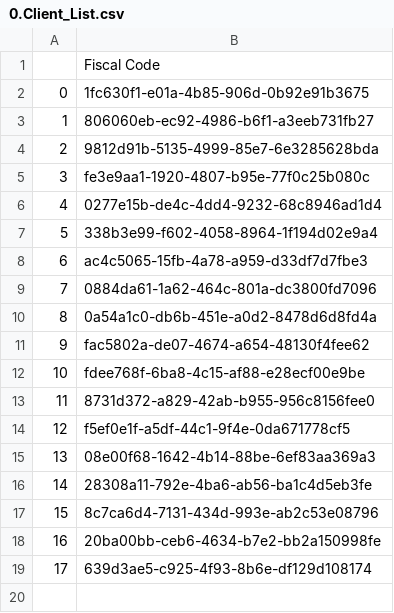
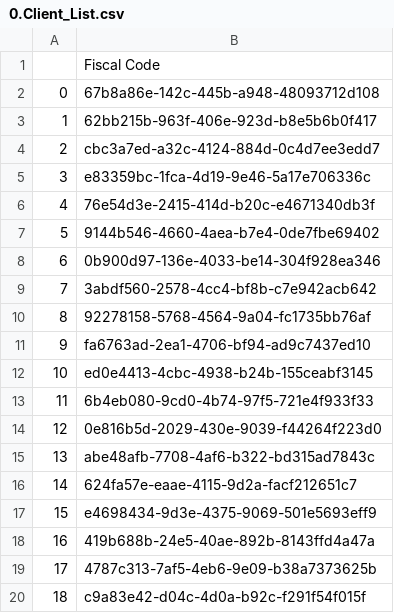
Before and after one commit to DMMP0/BDT, a CSV file: 0. Source Layer/0.Client_List.csv, drawn as a sheet.

```diff
--- a/0. Source Layer/0.Client_List.csv
+++ b/0. Source Layer/0.Client_List.csv
@@ -1,19 +1,20 @@
 ,Fiscal Code
-0,1fc630f1-e01a-4b85-906d-0b92e91b3675
-1,806060eb-ec92-4986-b6f1-a3eeb731fb27
-2,9812d91b-5135-4999-85e7-6e3285628bda
-3,fe3e9aa1-1920-4807-b95e-77f0c25b080c
-4,0277e15b-de4c-4dd4-9232-68c8946ad1d4
-5,338b3e99-f602-4058-8964-1f194d02e9a4
-6,ac4c5065-15fb-4a78-a959-d33df7d7fbe3
-7,0884da61-1a62-464c-801a-dc3800fd7096
-8,0a54a1c0-db6b-451e-a0d2-8478d6d8fd4a
-9,fac5802a-de07-4674-a654-48130f4fee62
-10,fdee768f-6ba8-4c15-af88-e28ecf00e9be
-11,8731d372-a829-42ab-b955-956c8156fee0
-12,f5ef0e1f-a5df-44c1-9f4e-0da671778cf5
-13,08e00f68-1642-4b14-88be-6ef83aa369a3
-14,28308a11-792e-4ba6-ab56-ba1c4d5eb3fe
-15,8c7ca6d4-7131-434d-993e-ab2c53e08796
-16,20ba00bb-ceb6-4634-b7e2-bb2a150998fe
-17,639d3ae5-c925-4f93-8b6e-df129d108174
+0,67b8a86e-142c-445b-a948-48093712d108
+1,62bb215b-963f-406e-923d-b8e5b6b0f417
+2,cbc3a7ed-a32c-4124-884d-0c4d7ee3edd7
+3,e83359bc-1fca-4d19-9e46-5a17e706336c
+4,76e54d3e-2415-414d-b20c-e4671340db3f
+5,9144b546-4660-4aea-b7e4-0de7fbe69402
+6,0b900d97-136e-4033-be14-304f928ea346
+7,3abdf560-2578-4cc4-bf8b-c7e942acb642
+8,92278158-5768-4564-9a04-fc1735bb76af
+9,fa6763ad-2ea1-4706-bf94-ad9c7437ed10
+10,ed0e4413-4cbc-4938-b24b-155ceabf3145
+11,6b4eb080-9cd0-4b74-97f5-721e4f933f33
+12,0e816b5d-2029-430e-9039-f44264f223d0
+13,abe48afb-7708-4af6-b322-bd315ad7843c
+14,624fa57e-eaae-4115-9d2a-facf212651c7
+15,e4698434-9d3e-4375-9069-501e5693eff9
+16,419b688b-24e5-40ae-892b-8143ffd4a47a
+17,4787c313-7af5-4eb6-9e09-b38a7373625b
+18,c9a83e42-d04c-4d0a-b92c-f291f54f015f
```
Also changed, not shown: 0. Source Layer/company_information.csv, 4 other files.
